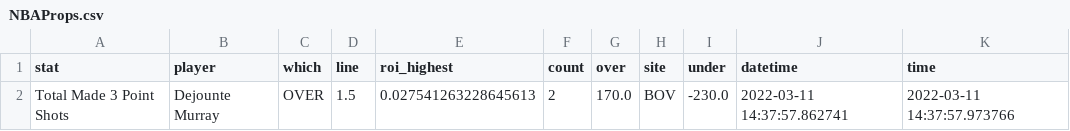
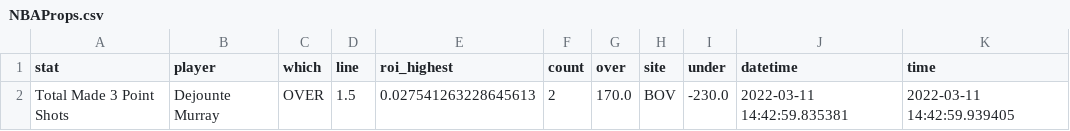
Before and after one commit to BShim92/Public, a CSV file: NBAProps.csv, drawn as a sheet.

```diff
--- a/NBAProps.csv
+++ b/NBAProps.csv
@@ -1,2 +1,2 @@
 stat,player,which,line,roi_highest,count,over,site,under,datetime,time
-Total Made 3 Point Shots,Dejounte Murray,OVER,1.5,0.027541263228645613,2,170.0,BOV,-230.0,2022-03-11 14:37:57.862741,2022-03-11 14:37:57.973766
+Total Made 3 Point Shots,Dejounte Murray,OVER,1.5,0.027541263228645613,2,170.0,BOV,-230.0,2022-03-11 14:42:59.835381,2022-03-11 14:42:59.939405
```
Also changed, not shown: NBAPropsHistory.csv, NBAPropsHistory_NoDupe.csv.
